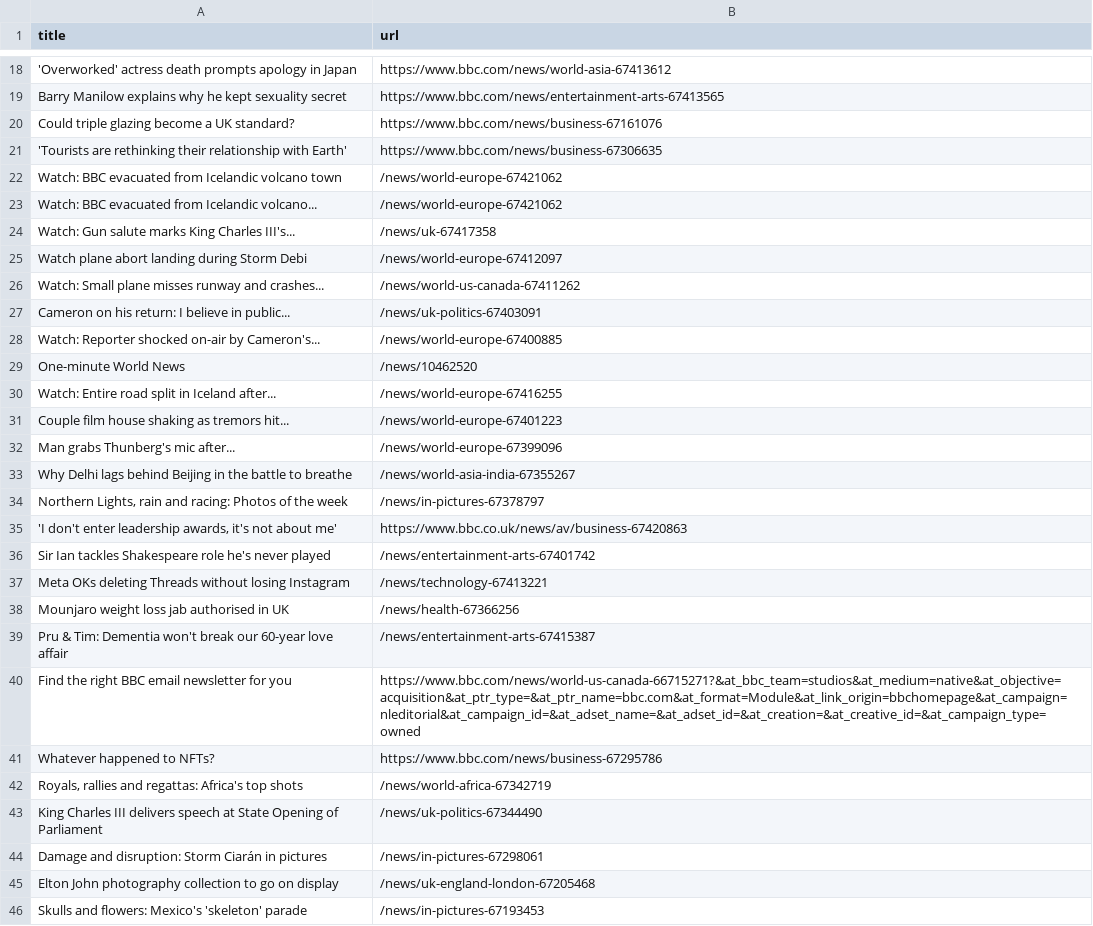
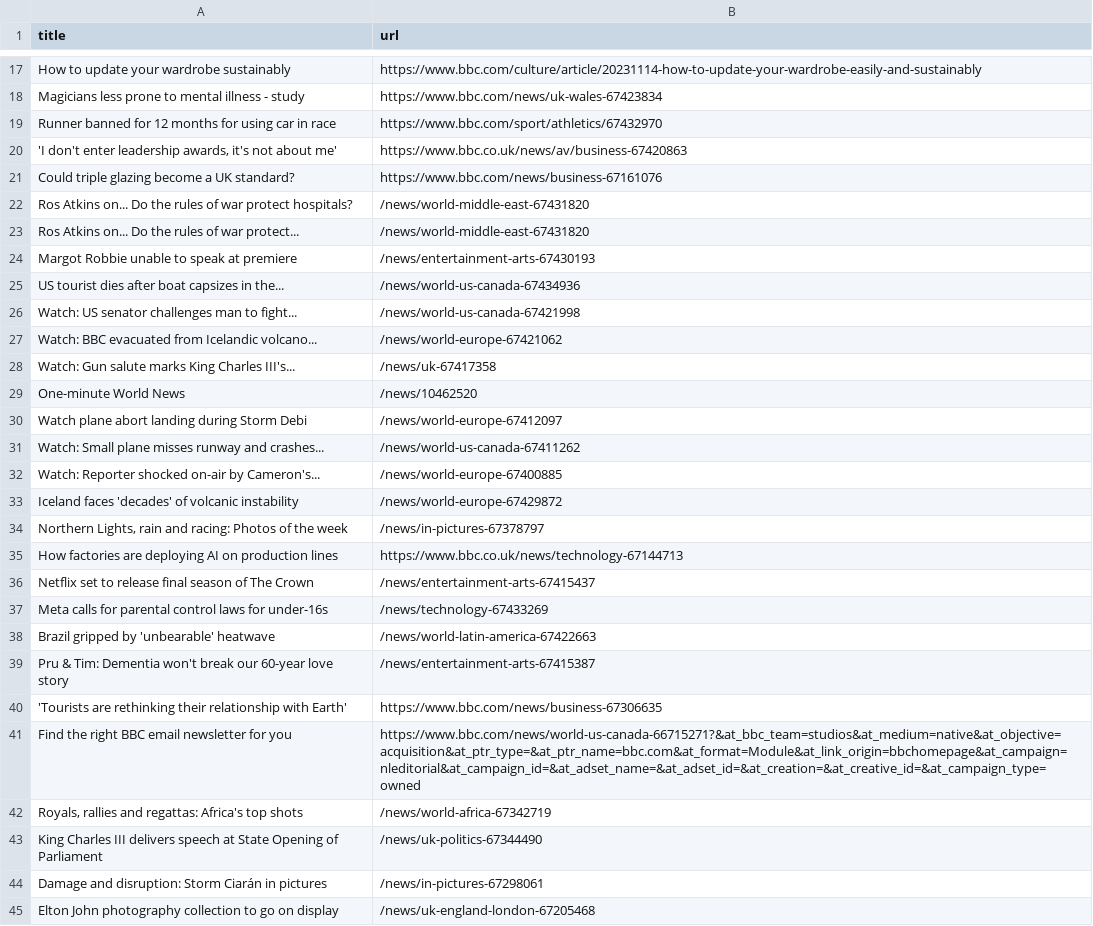
Before and after one commit to miotomita/automatic-scraper-bbc, a CSV file: bbc.csv, drawn as a sheet; only a part is shown, gaps mark what is left out; the shorter side is filled out with more unchanged rows; removed rows and columns are numbered as before the commit, all else as after; the diff covers the shown part only; the diff names each change by its address in the sheet, - before the commit and + after, or states it on an @@ line.

```diff
--- a/bbc.csv
+++ b/bbc.csv
-row 18: 'Overworked' actress death prompts apology in Japan | https://www.bbc.com/news/world-asia-67413612
-row 19: Barry Manilow explains why he kept sexuality secret | https://www.bbc.com/news/entertainment-arts-67413565
+row 17: How to update your wardrobe sustainably | https://www.bbc.com/culture/article/20231114-how-to-update-your-wardrobe-easily-and-sustainably
+row 18: Magicians less prone to mental illness - study | https://www.bbc.com/news/uk-wales-67423834
+row 19: Runner banned for 12 months for using car in race | https://www.bbc.com/sport/athletics/67432970
@@ row 35 moved to row 20: 'I don't enter leadership awards, it's n… @@
-row 22: Watch: BBC evacuated from Icelandic volcano town | /news/world-europe-67421062
+row 22: Ros Atkins on... Do the rules of war protect hospitals? | /news/world-middle-east-67431820
+row 23: Ros Atkins on... Do the rules of war protect... | /news/world-middle-east-67431820
+row 24: Margot Robbie unable to speak at premiere | /news/entertainment-arts-67430193
+row 25: US tourist dies after boat capsizes in the... | /news/world-us-canada-67434936
+row 26: Watch: US senator challenges man to fight... | /news/world-us-canada-67421998
-row 27: Cameron on his return: I believe in public... | /news/uk-politics-67403091
-row 30: Watch: Entire road split in Iceland after... | /news/world-europe-67416255
-row 31: Couple film house shaking as tremors hit... | /news/world-europe-67401223
-row 32: Man grabs Thunberg's mic after... | /news/world-europe-67399096
-row 33: Why Delhi lags behind Beijing in the battle to breathe | /news/world-asia-india-67355267
+row 33: Iceland faces 'decades' of volcanic instability | /news/world-europe-67429872
-row 36: Sir Ian tackles Shakespeare role he's never played | /news/entertainment-arts-67401742
-row 37: Meta OKs deleting Threads without losing Instagram | /news/technology-67413221
-row 38: Mounjaro weight loss jab authorised in UK | /news/health-67366256
+row 35: How factories are deploying AI on production lines | https://www.bbc.co.uk/news/technology-67144713
+row 36: Netflix set to release final season of The Crown | /news/entertainment-arts-67415437
+row 37: Meta calls for parental control laws for under-16s | /news/technology-67433269
+row 38: Brazil gripped by 'unbearable' heatwave | /news/world-latin-america-67422663
-A39 (title): …60-year love affair
+A39 (title): …60-year love story
@@ row 21 moved to row 40: 'Tourists are rethinking their relations… @@
-row 41: Whatever happened to NFTs? | https://www.bbc.com/news/business-67295786
```
Also changed, not shown: 12 added rows, 13 removed rows and 2 moved rows elsewhere in this file.
